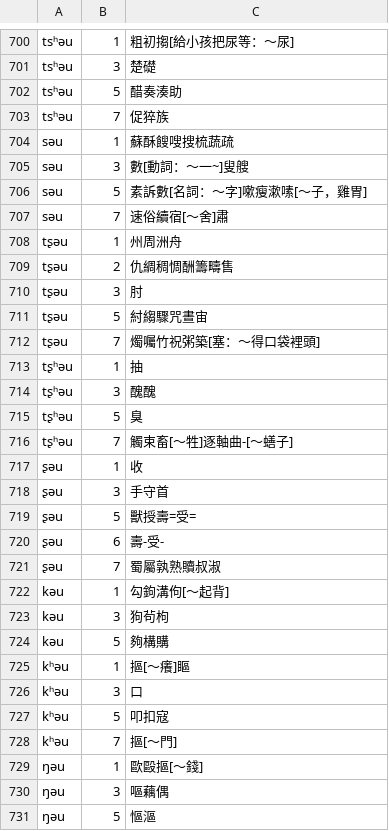
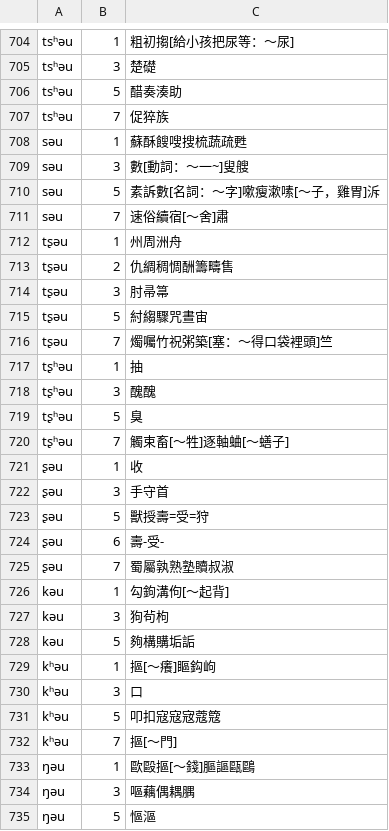
Before and after one commit to vearvip/LiuYangXiXiangHua, a TSV file: 浏阳田坪.tsv, drawn as a sheet; only a part is shown, gaps mark what is left out; the diff covers the shown part only.

```diff
--- a/浏阳田坪.tsv
+++ b/浏阳田坪.tsv
@@ -703,5 +707,5 @@ tsʰəu	5	醋奏湊助
 tsʰəu	7	促猝族
-səu	1	蘇酥餿嗖搜梳蔬疏
+səu	1	蘇酥餿嗖搜梳蔬疏甦
 səu	3	數[動詞：～一~]叟艘
-səu	5	素訴數[名詞：～字]嗽瘦漱嗉[～子，雞胃]
+səu	5	素訴數[名詞：～字]嗽瘦漱嗉[～子，雞胃]泝
 səu	7	速俗續宿[～舍]肅
@@ -709,5 +713,5 @@ tʂəu	1	州周洲舟
 tʂəu	2	仇綢稠惆酬籌疇售
-tʂəu	3	肘
+tʂəu	3	肘帚箒
 tʂəu	5	紂縐驟咒晝宙
-tʂəu	7	燭囑竹祝粥築[塞：～得口袋裡頭]
+tʂəu	7	燭囑竹祝粥築[塞：～得口袋裡頭]竺
 tʂʰəu	1	抽
@@ -715,17 +719,17 @@ tʂʰəu	3	醜醜
 tʂʰəu	5	臭
-tʂʰəu	7	觸束畜[～牲]逐軸曲-[～蟮子]
+tʂʰəu	7	觸束畜[～牲]逐軸蛐[～蟮子]
 ʂəu	1	收
 ʂəu	3	手守首
-ʂəu	5	獸授壽=受=
+ʂəu	5	獸授壽=受=狩
 ʂəu	6	壽-受-
-ʂəu	7	蜀屬孰熟贖叔淑
+ʂəu	7	蜀屬孰熟塾贖叔淑
 kəu	1	勾鉤溝佝[～起背]
 kəu	3	狗茍枸
-kəu	5	夠構購
-kʰəu	1	摳[～癢]瞘
+kəu	5	夠構購垢詬
+kʰəu	1	摳[～癢]瞘鈎岣
 kʰəu	3	口
-kʰəu	5	叩扣寇
+kʰəu	5	叩扣寇寇宼蔻簆
 kʰəu	7	摳[～門]
-ŋəu	1	歐毆摳[～錢]
-ŋəu	3	嘔藕偶
+ŋəu	1	歐毆摳[～錢]膒謳甌鷗
+ŋəu	3	嘔藕偶耦腢
 ŋəu	5	慪漚
```
Also changed, not shown: 9 added rows, 3 removed rows, 1 moved row and 63 edited cells elsewhere in this file, omission/湘音檢字.tsv, 浏阳镇头.tsv.
